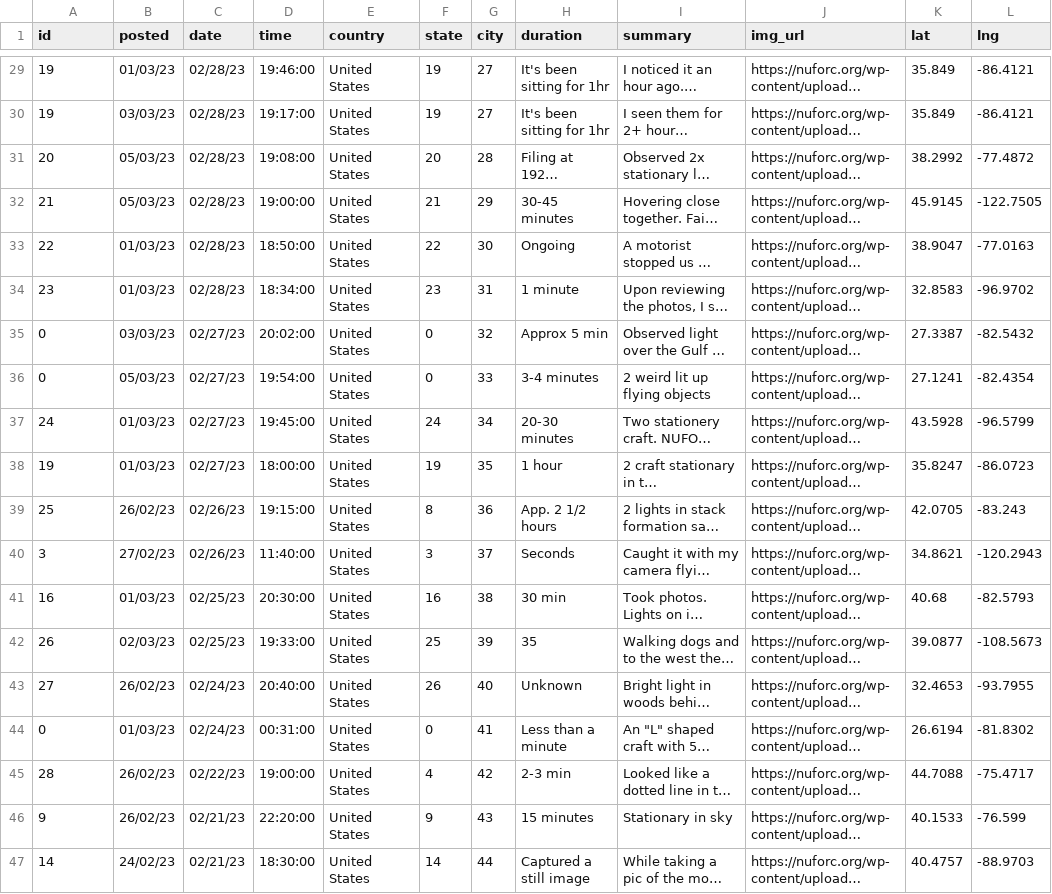
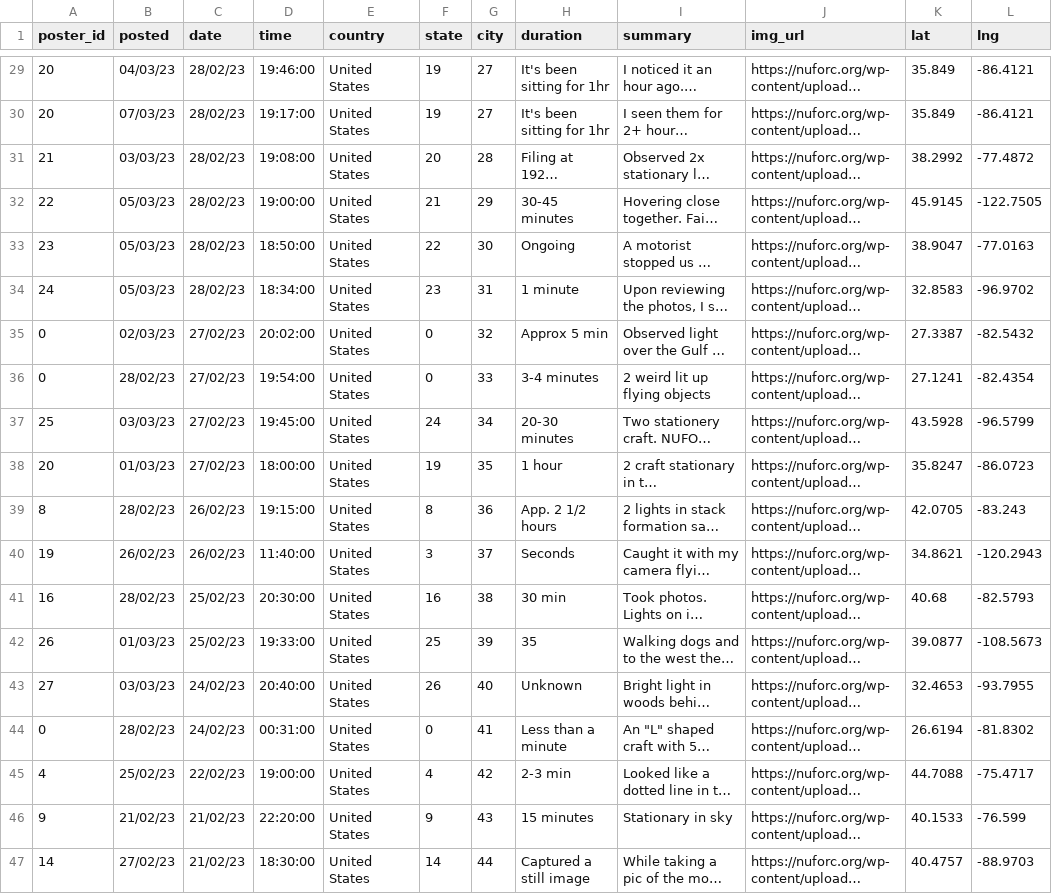
Before and after one commit to candrdk/ProbePosts, a CSV file: data/posts.csv, drawn as a sheet; only a part is shown, gaps mark what is left out; long unchanged cells end in …; the diff covers the shown part only; the diff names each change by its address in the sheet, - before the commit and + after, or states it on an @@ line.

```diff
--- a/data/posts.csv
+++ b/data/posts.csv
-A1: id
+A1: poster_id
-A29:A30 (poster_id): 19
+A29:A30 (poster_id): 20
-B29 (posted): 01/03/23
+B29 (posted): 04/03/23
-C29:C34 (date): 02/28/23
+C29:C34 (date): 28/02/23
-B30 (posted): 03/03/23
+B30 (posted): 07/03/23
-A31 (poster_id): 20
+A31 (poster_id): 21
-B31 (posted): 05/03/23
+B31 (posted): 03/03/23
-A32 (poster_id): 21
+A32 (poster_id): 22
-A33 (poster_id): 22
+A33 (poster_id): 23
-B33:B34 (posted): 01/03/23
+B33:B34 (posted): 05/03/23
-A34 (poster_id): 23
+A34 (poster_id): 24
-B35 (posted): 03/03/23
+B35 (posted): 02/03/23
-C35:C38 (date): 02/27/23
+C35:C38 (date): 27/02/23
-B36 (posted): 05/03/23
+B36 (posted): 28/02/23
-A37 (poster_id): 24
+A37 (poster_id): 25
-B37 (posted): 01/03/23
+B37 (posted): 03/03/23
-A38 (poster_id): 19
+A38 (poster_id): 20
-A39 (poster_id): 25
+A39 (poster_id): 8
-B39 (posted): 26/02/23
+B39 (posted): 28/02/23
-C39:C40 (date): 02/26/23
+C39:C40 (date): 26/02/23
-A40 (poster_id): 3
+A40 (poster_id): 19
-B40 (posted): 27/02/23
+B40 (posted): 26/02/23
-B41 (posted): 01/03/23
+B41 (posted): 28/02/23
-C41:C42 (date): 02/25/23
+C41:C42 (date): 25/02/23
-B42 (posted): 02/03/23
+B42 (posted): 01/03/23
-B43 (posted): 26/02/23
+B43 (posted): 03/03/23
-C43:C44 (date): 02/24/23
+C43:C44 (date): 24/02/23
-B44 (posted): 01/03/23
+B44 (posted): 28/02/23
-A45 (poster_id): 28
+A45 (poster_id): 4
-B45 (posted): 26/02/23
+B45 (posted): 25/02/23
-C45 (date): 02/22/23
+C45 (date): 22/02/23
-B46 (posted): 26/02/23
+B46 (posted): 21/02/23
-C46:C47 (date): 02/21/23
+C46:C47 (date): 21/02/23
-B47 (posted): 24/02/23
+B47 (posted): 27/02/23
```
Also changed, not shown: 1 removed row and 61 edited cells elsewhere in this file, data/cities.csv, data/users.csv, 5 other files.
